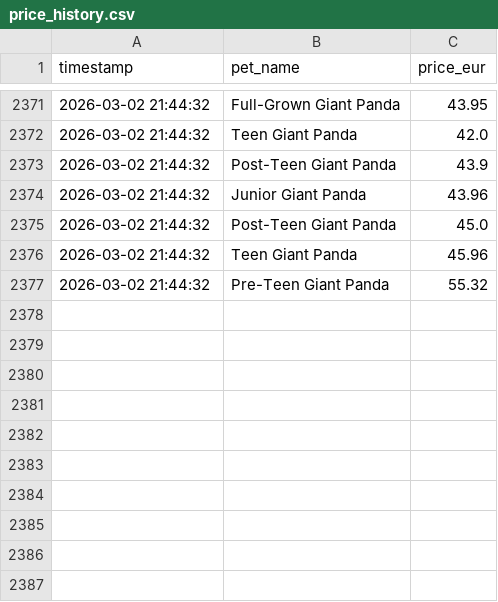
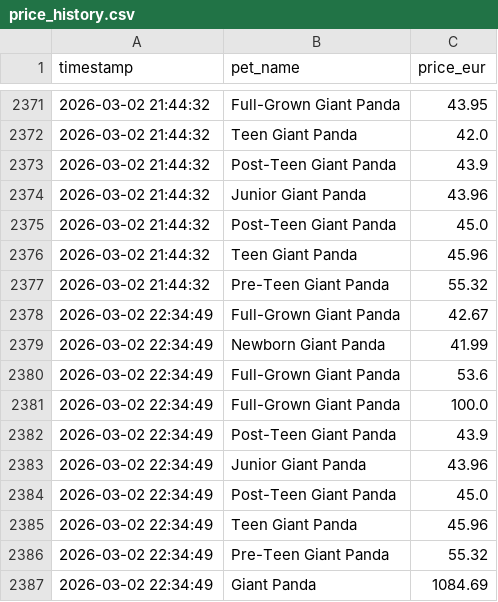
Before and after one commit to anmton/strapets-tracker, a CSV file: price_history.csv, drawn as a sheet; only a part is shown, gaps mark what is left out.

```diff
--- a/price_history.csv
+++ b/price_history.csv
@@ -2377 +2377,11 @@ timestamp,pet_name,price_eur
 2026-03-02 21:44:32,Pre-Teen Giant Panda,55.32
+2026-03-02 22:34:49,Full-Grown Giant Panda,42.67
+2026-03-02 22:34:49,Newborn Giant Panda,41.99
+2026-03-02 22:34:49,Full-Grown Giant Panda,53.6
+2026-03-02 22:34:49,Full-Grown Giant Panda,100.0
+2026-03-02 22:34:49,Post-Teen Giant Panda,43.9
+2026-03-02 22:34:49,Junior Giant Panda,43.96
+2026-03-02 22:34:49,Post-Teen Giant Panda,45.0
+2026-03-02 22:34:49,Teen Giant Panda,45.96
+2026-03-02 22:34:49,Pre-Teen Giant Panda,55.32
+2026-03-02 22:34:49,Giant Panda,1084.69
```
Also changed, not shown: 1 other file.
